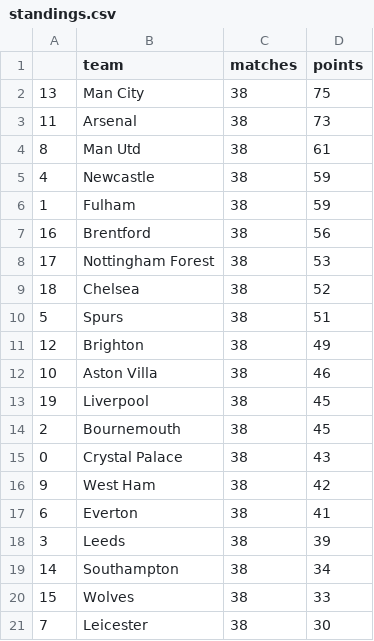
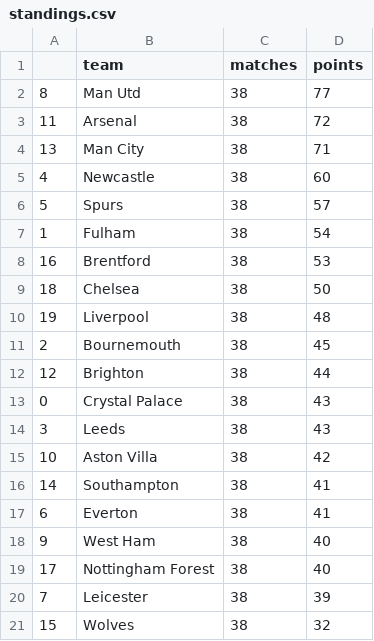
Before and after one commit to AndresNavarrete/football_predictor, a CSV file: data/forecast/standings.csv, drawn as a sheet.

```diff
--- a/data/forecast/standings.csv
+++ b/data/forecast/standings.csv
@@ -1,21 +1,21 @@
 ,team,matches,points
-13,Man City,38,75
-11,Arsenal,38,73
-8,Man Utd,38,61
-4,Newcastle,38,59
-1,Fulham,38,59
-16,Brentford,38,56
-17,Nottingham Forest,38,53
-18,Chelsea,38,52
-5,Spurs,38,51
-12,Brighton,38,49
-10,Aston Villa,38,46
-19,Liverpool,38,45
+8,Man Utd,38,77
+11,Arsenal,38,72
+13,Man City,38,71
+4,Newcastle,38,60
+5,Spurs,38,57
+1,Fulham,38,54
+16,Brentford,38,53
+18,Chelsea,38,50
+19,Liverpool,38,48
 2,Bournemouth,38,45
+12,Brighton,38,44
 0,Crystal Palace,38,43
-9,West Ham,38,42
+3,Leeds,38,43
+10,Aston Villa,38,42
+14,Southampton,38,41
 6,Everton,38,41
-3,Leeds,38,39
-14,Southampton,38,34
-15,Wolves,38,33
-7,Leicester,38,30
+9,West Ham,38,40
+17,Nottingham Forest,38,40
+7,Leicester,38,39
+15,Wolves,38,32
```
Also changed, not shown: data/ml/fixture.csv, 1 other file.
